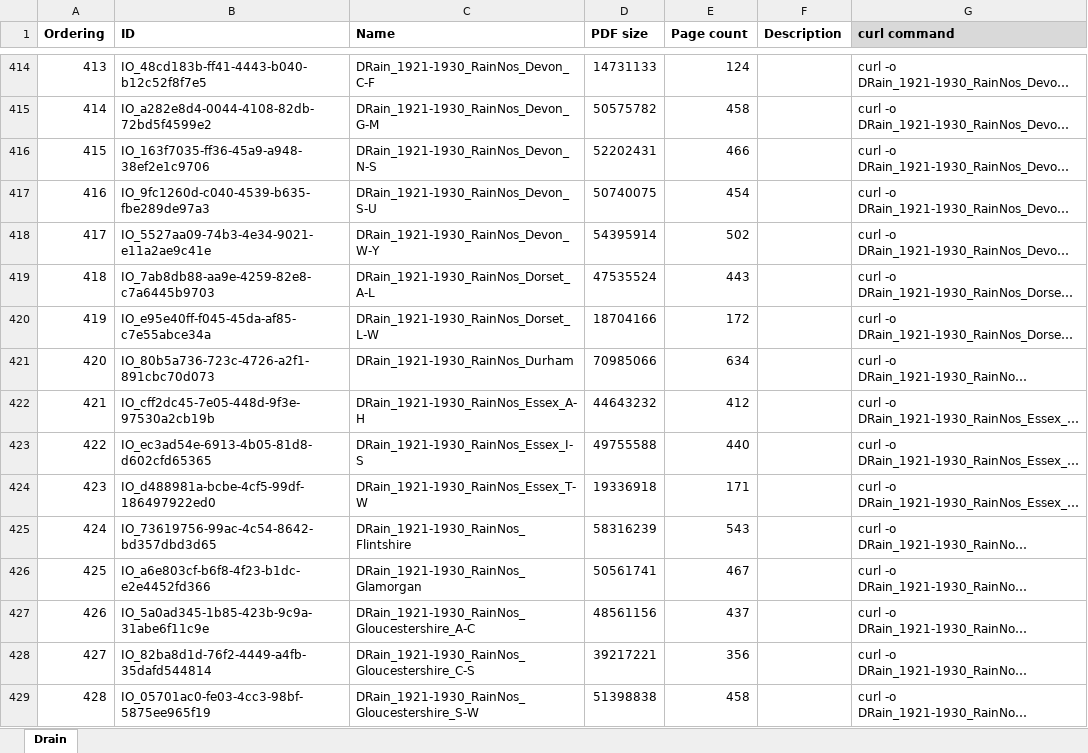
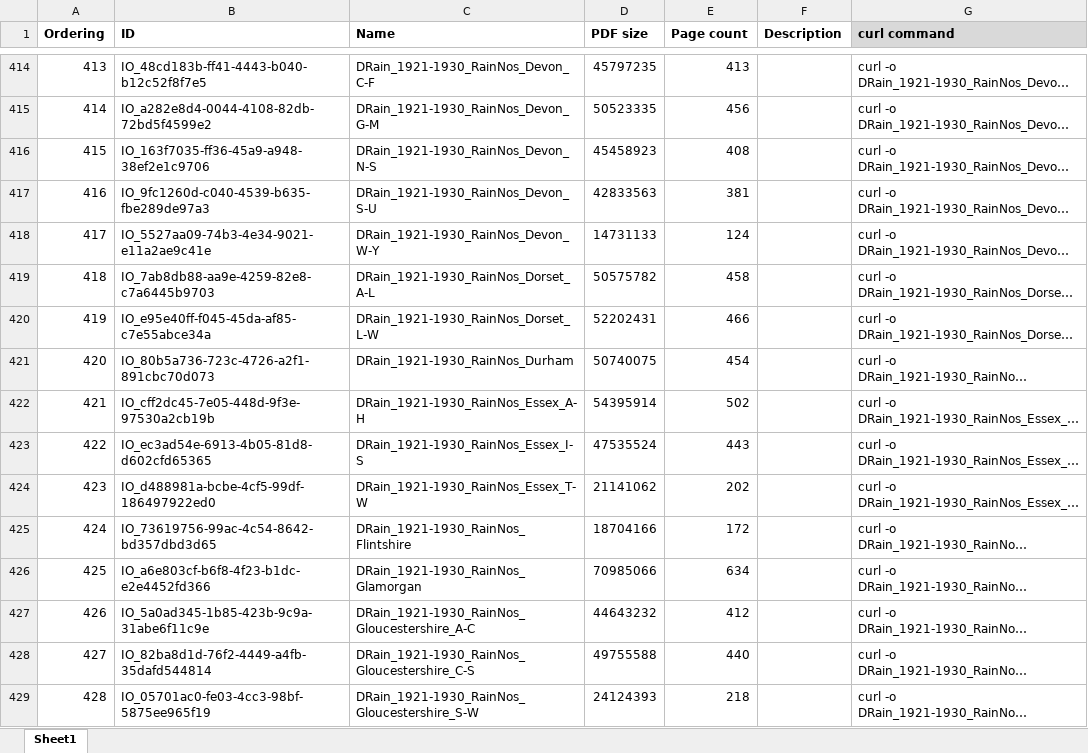
Before and after one commit to rjmeats/MetOfficeArchive, an Excel workbook: ArchiveDocumentsSpreadsheet/DRain_Volumes.xlsx, sheet Sheet1, drawn as a sheet; only a part is shown, gaps mark what is left out; long unchanged cells end in …; values as stored, in another font and other column widths than the file's, no borders; the diff covers the shown part only; the diff names each change by its address in the sheet, - before the commit and + after, or states it on an @@ line.

Commit message:
Fix some sizes and page counts and reflect recent file name updates in Daily Rainfall volumes spreadsheet

```diff
--- a/ArchiveDocumentsSpreadsheet/DRain_Volumes.xlsx (sheet Sheet1)
+++ b/ArchiveDocumentsSpreadsheet/DRain_Volumes.xlsx (sheet Sheet1)
-sheet tab: Drain
+sheet tab: Sheet1
-D414 (PDF size): 14731133
+D414 (PDF size): 45797235
-E414 (Page count): 124
+E414 (Page count): 413
-D415 (PDF size): 50575782
+D415 (PDF size): 50523335
-E415 (Page count): 458
+E415 (Page count): 456
-D416 (PDF size): 52202431
+D416 (PDF size): 45458923
-E416 (Page count): 466
+E416 (Page count): 408
-D417 (PDF size): 50740075
+D417 (PDF size): 42833563
-E417 (Page count): 454
+E417 (Page count): 381
-D418 (PDF size): 54395914
+D418 (PDF size): 14731133
-E418 (Page count): 502
+E418 (Page count): 124
-D419 (PDF size): 47535524
+D419 (PDF size): 50575782
-E419 (Page count): 443
+E419 (Page count): 458
-D420 (PDF size): 18704166
+D420 (PDF size): 52202431
-E420 (Page count): 172
+E420 (Page count): 466
-D421 (PDF size): 70985066
+D421 (PDF size): 50740075
-E421 (Page count): 634
+E421 (Page count): 454
-D422 (PDF size): 44643232
+D422 (PDF size): 54395914
-E422 (Page count): 412
+E422 (Page count): 502
-D423 (PDF size): 49755588
+D423 (PDF size): 47535524
-E423 (Page count): 440
+E423 (Page count): 443
-D424 (PDF size): 19336918
+D424 (PDF size): 21141062
-E424 (Page count): 171
+E424 (Page count): 202
-D425 (PDF size): 58316239
+D425 (PDF size): 18704166
-E425 (Page count): 543
+E425 (Page count): 172
-D426 (PDF size): 50561741
+D426 (PDF size): 70985066
-E426 (Page count): 467
+E426 (Page count): 634
-D427 (PDF size): 48561156
+D427 (PDF size): 44643232
-E427 (Page count): 437
+E427 (Page count): 412
-D428 (PDF size): 39217221
+D428 (PDF size): 49755588
-E428 (Page count): 356
+E428 (Page count): 440
-D429 (PDF size): 51398838
+D429 (PDF size): 24124393
-E429 (Page count): 458
+E429 (Page count): 218
```
Also changed, not shown: 191 edited cells elsewhere in this sheet.
